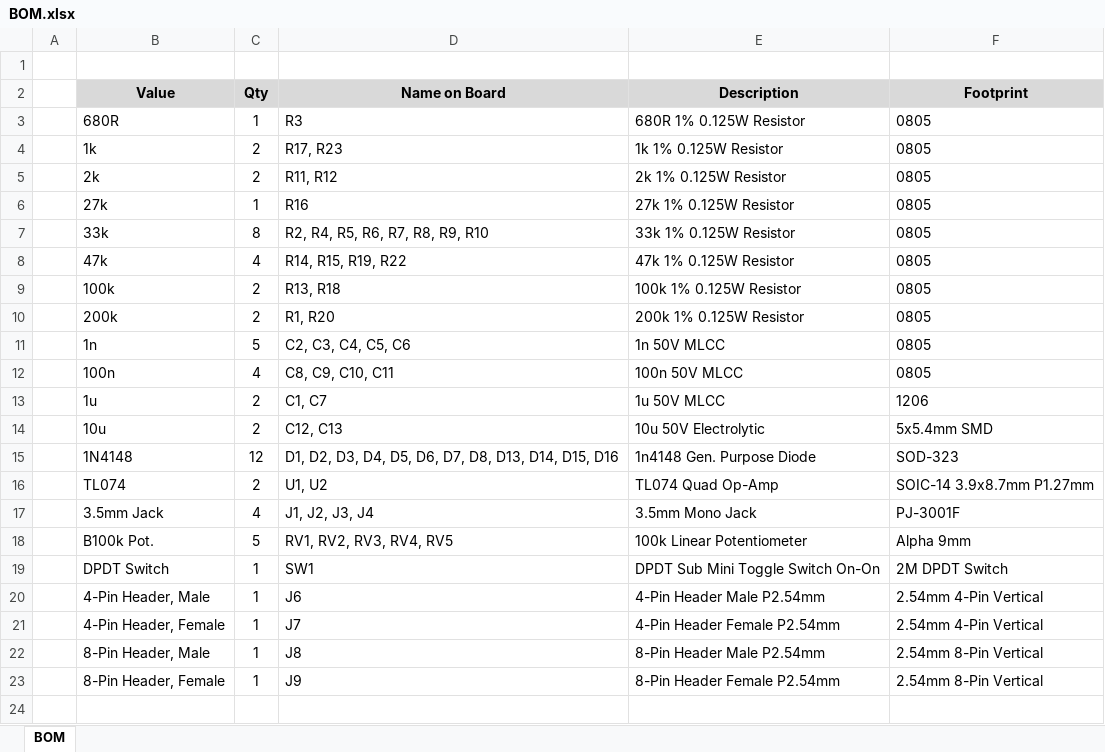
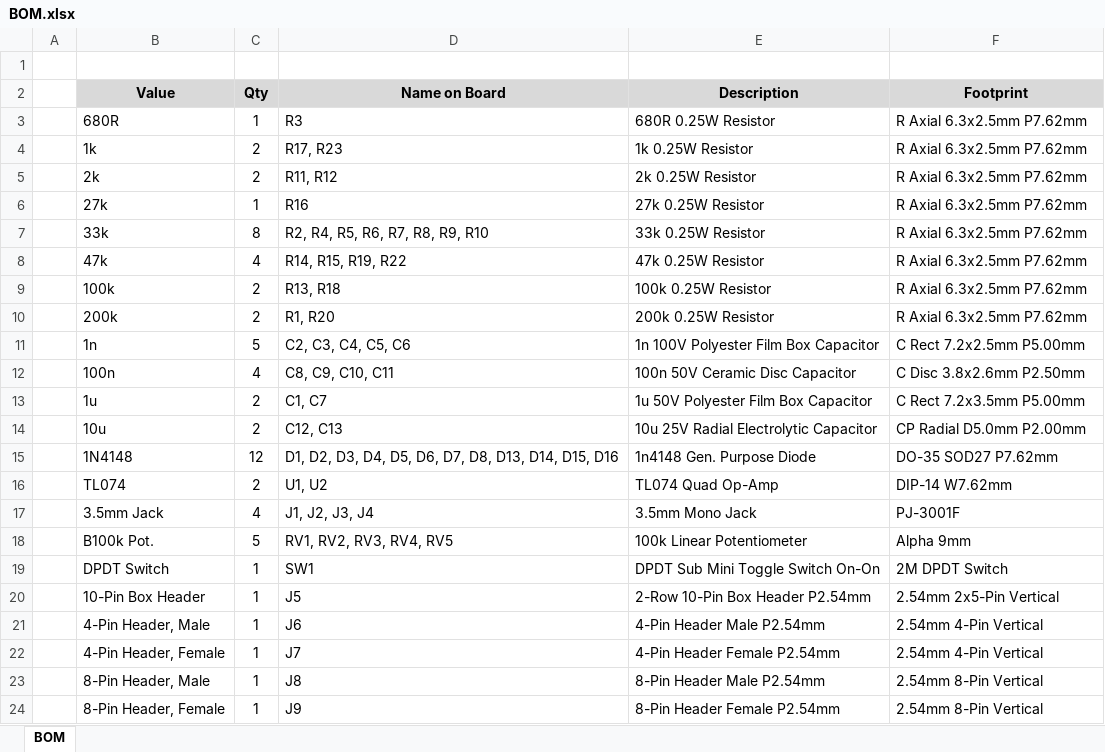
Before and after one commit to DrachmaMfg/Diode-Ladder-VCF, an Excel workbook: VCF/BOM.xlsx, sheet BOM, drawn as a sheet; values as stored, in another font and other column widths than the file's, no borders; the diff names each change by its address in the sheet, - before the commit and + after, or states it on an @@ line.

Commit message:
Corrected footprints

```diff
--- a/VCF/BOM.xlsx (sheet BOM)
+++ b/VCF/BOM.xlsx (sheet BOM)
-E3 (Description): 680R 1% 0.125W Resistor
+E3 (Description): 680R 0.25W Resistor
-F3:F10 (Footprint): 0805
+F3:F10 (Footprint): R Axial 6.3x2.5mm P7.62mm
-E4 (Description): 1k 1% 0.125W Resistor
+E4 (Description): 1k 0.25W Resistor
-E5 (Description): 2k 1% 0.125W Resistor
+E5 (Description): 2k 0.25W Resistor
-E6 (Description): 27k 1% 0.125W Resistor
+E6 (Description): 27k 0.25W Resistor
-E7 (Description): 33k 1% 0.125W Resistor
+E7 (Description): 33k 0.25W Resistor
-E8 (Description): 47k 1% 0.125W Resistor
+E8 (Description): 47k 0.25W Resistor
-E9 (Description): 100k 1% 0.125W Resistor
+E9 (Description): 100k 0.25W Resistor
-E10 (Description): 200k 1% 0.125W Resistor
+E10 (Description): 200k 0.25W Resistor
-E11 (Description): 1n 50V MLCC
+E11 (Description): 1n 100V Polyester Film Box Capacitor
-F11 (Footprint): 0805
+F11 (Footprint): C Rect 7.2x2.5mm P5.00mm
-E12 (Description): 100n 50V MLCC
+E12 (Description): 100n 50V Ceramic Disc Capacitor
-F12 (Footprint): 0805
+F12 (Footprint): C Disc 3.8x2.6mm P2.50mm
-E13 (Description): 1u 50V MLCC
+E13 (Description): 1u 50V Polyester Film Box Capacitor
-F13 (Footprint): 1206
+F13 (Footprint): C Rect 7.2x3.5mm P5.00mm
-E14 (Description): 10u 50V Electrolytic
+E14 (Description): 10u 25V Radial Electrolytic Capacitor
-F14 (Footprint): 5x5.4mm SMD
+F14 (Footprint): CP Radial D5.0mm P2.00mm
-F15 (Footprint): SOD-323
+F15 (Footprint): DO-35 SOD27 P7.62mm
-F16 (Footprint): SOIC-14 3.9x8.7mm P1.27mm
+F16 (Footprint): DIP-14 W7.62mm
+row 20:  | 10-Pin Box Header | 1 | J5 | 2-Row 10-Pin Box Header P2.54mm | 2.54mm 2x5-Pin Vertical
```
Also changed, not shown: 7 other files.
